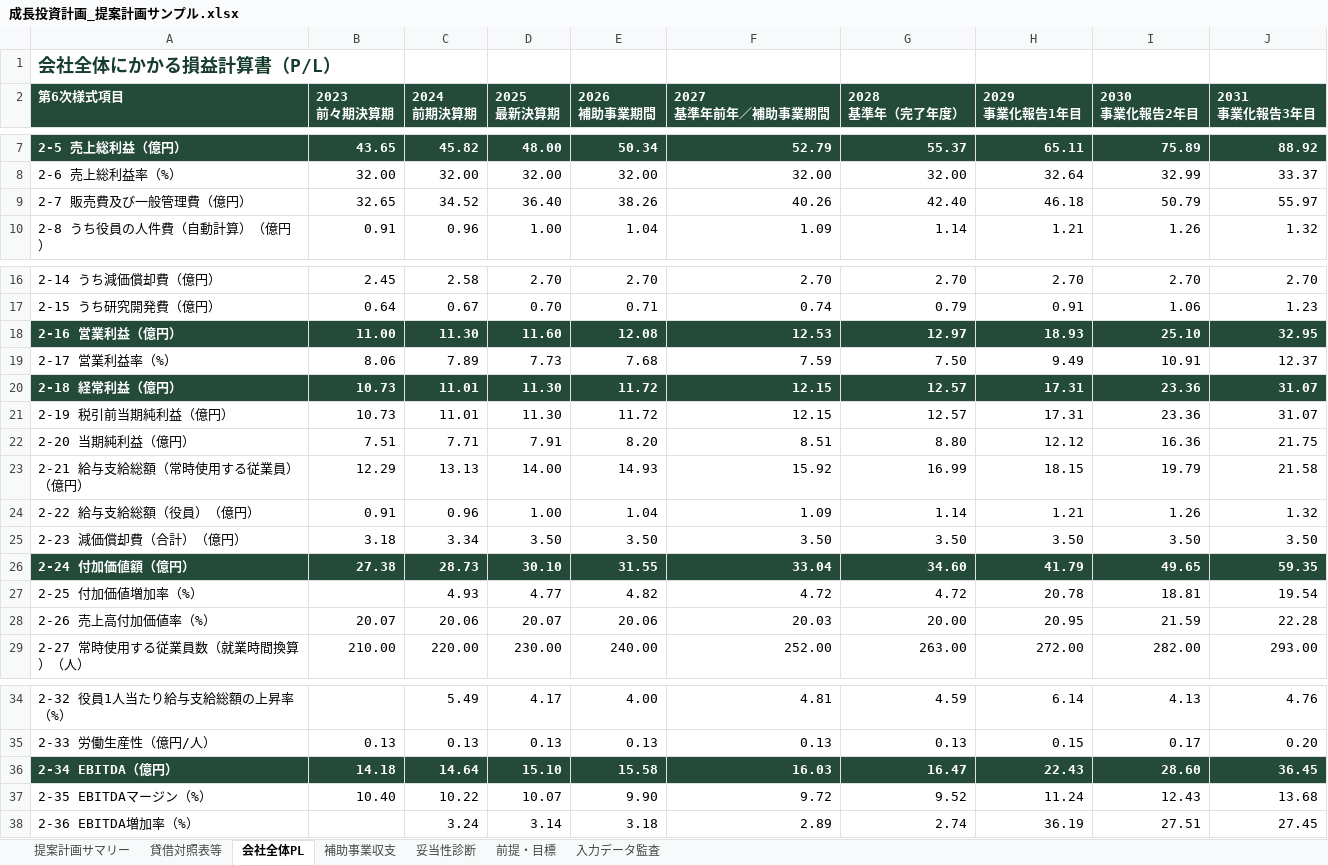
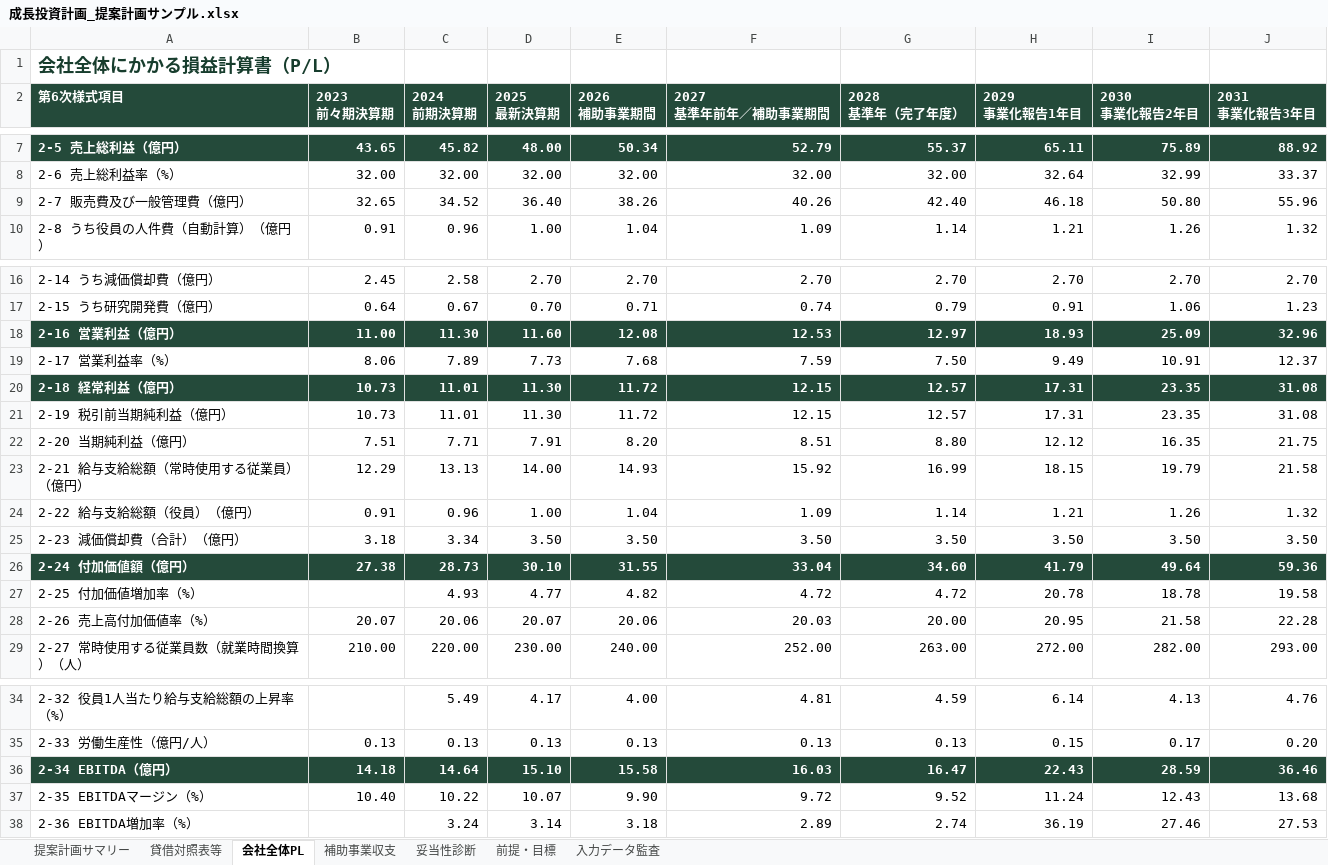
Before and after one commit to tyaso777/japan-subsidy-data, an Excel workbook: 補助金/大規模成長投資補助金/planning_model/examples/成長投資計画_提案計画サンプル.xlsx, sheet 会社全体PL, drawn as a sheet; only a part is shown, gaps mark what is left out; values as stored, in another font and other column widths than the file's, no borders; the diff names each change by its address in the sheet, - before the commit and + after, or states it on an @@ line.

```diff
--- a/補助金/大規模成長投資補助金/planning_model/examples/成長投資計画_提案計画サンプル.xlsx (sheet 会社全体PL)
+++ b/補助金/大規模成長投資補助金/planning_model/examples/成長投資計画_提案計画サンプル.xlsx (sheet 会社全体PL)
-I9 (2030 事業化報告2年目): 50.79
+I9 (2030 事業化報告2年目): 50.80
-J9 (2031 事業化報告3年目): 55.97
+J9 (2031 事業化報告3年目): 55.96
-I18 (2030 事業化報告2年目): 25.10
+I18 (2030 事業化報告2年目): 25.09
-J18 (2031 事業化報告3年目): 32.95
+J18 (2031 事業化報告3年目): 32.96
-I20:I21 (2030 事業化報告2年目): 23.36
+I20:I21 (2030 事業化報告2年目): 23.35
-J20:J21 (2031 事業化報告3年目): 31.07
+J20:J21 (2031 事業化報告3年目): 31.08
-I22 (2030 事業化報告2年目): 16.36
+I22 (2030 事業化報告2年目): 16.35
-I26 (2030 事業化報告2年目): 49.65
+I26 (2030 事業化報告2年目): 49.64
-J26 (2031 事業化報告3年目): 59.35
+J26 (2031 事業化報告3年目): 59.36
-I27 (2030 事業化報告2年目): 18.81
+I27 (2030 事業化報告2年目): 18.78
-J27 (2031 事業化報告3年目): 19.54
+J27 (2031 事業化報告3年目): 19.58
-I28 (2030 事業化報告2年目): 21.59
+I28 (2030 事業化報告2年目): 21.58
-I36 (2030 事業化報告2年目): 28.60
+I36 (2030 事業化報告2年目): 28.59
-J36 (2031 事業化報告3年目): 36.45
+J36 (2031 事業化報告3年目): 36.46
-I38 (2030 事業化報告2年目): 27.51
+I38 (2030 事業化報告2年目): 27.46
-J38 (2031 事業化報告3年目): 27.45
+J38 (2031 事業化報告3年目): 27.53
```
Also changed, not shown: sheet 前提・目標, sheet 妥当性診断, sheet 入力データ監査, sheet 補助事業収支, 補助金/大規模成長投資補助金/planning_model/examples/成長投資計画_提案計画サンプル_一部目標未達.xlsx, 補助金/大規模成長投資補助金/planning_model/examples/成長投資計画_提案計画サンプル_基準年売上開始.xlsx, 13 other files.
